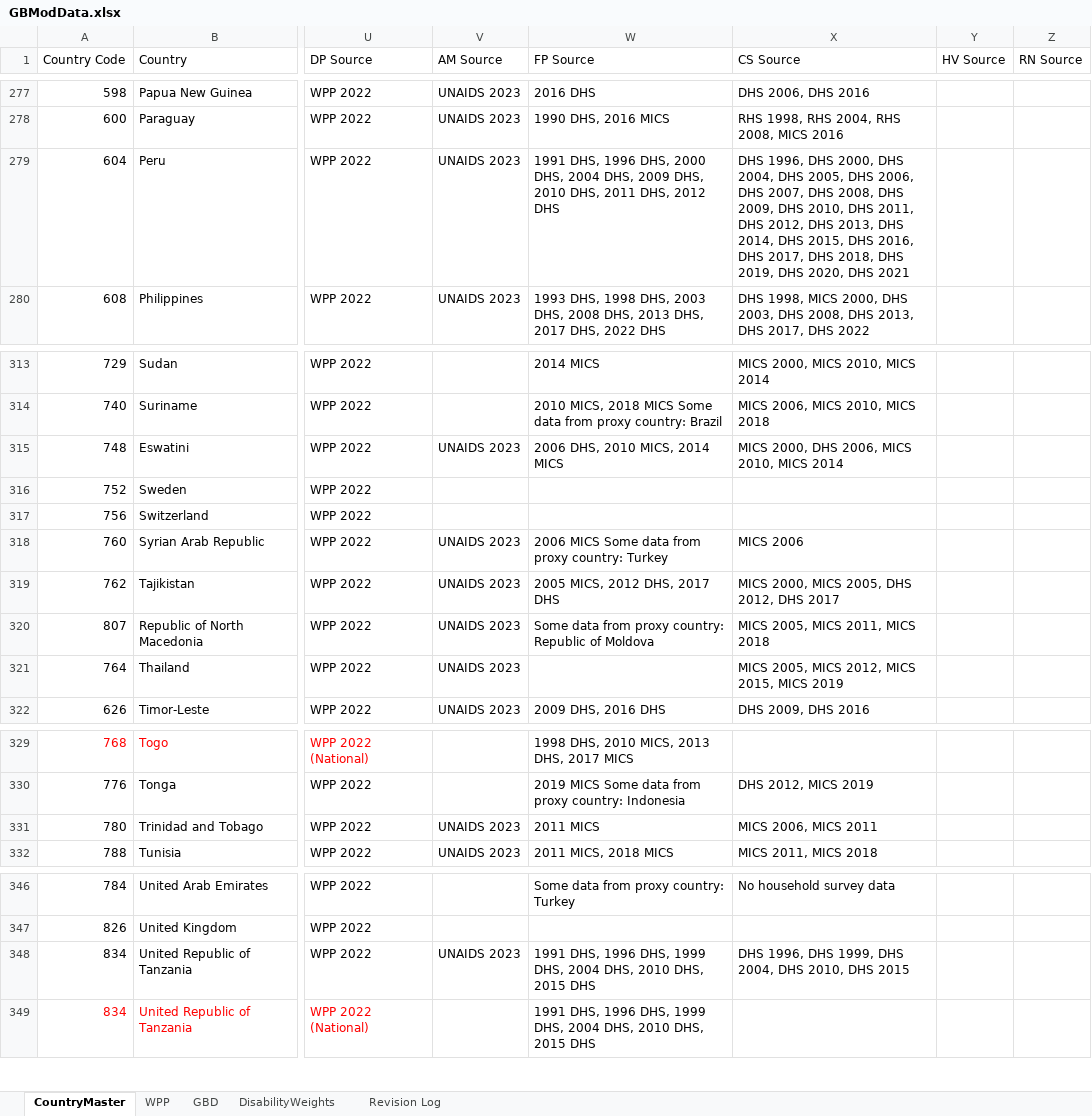
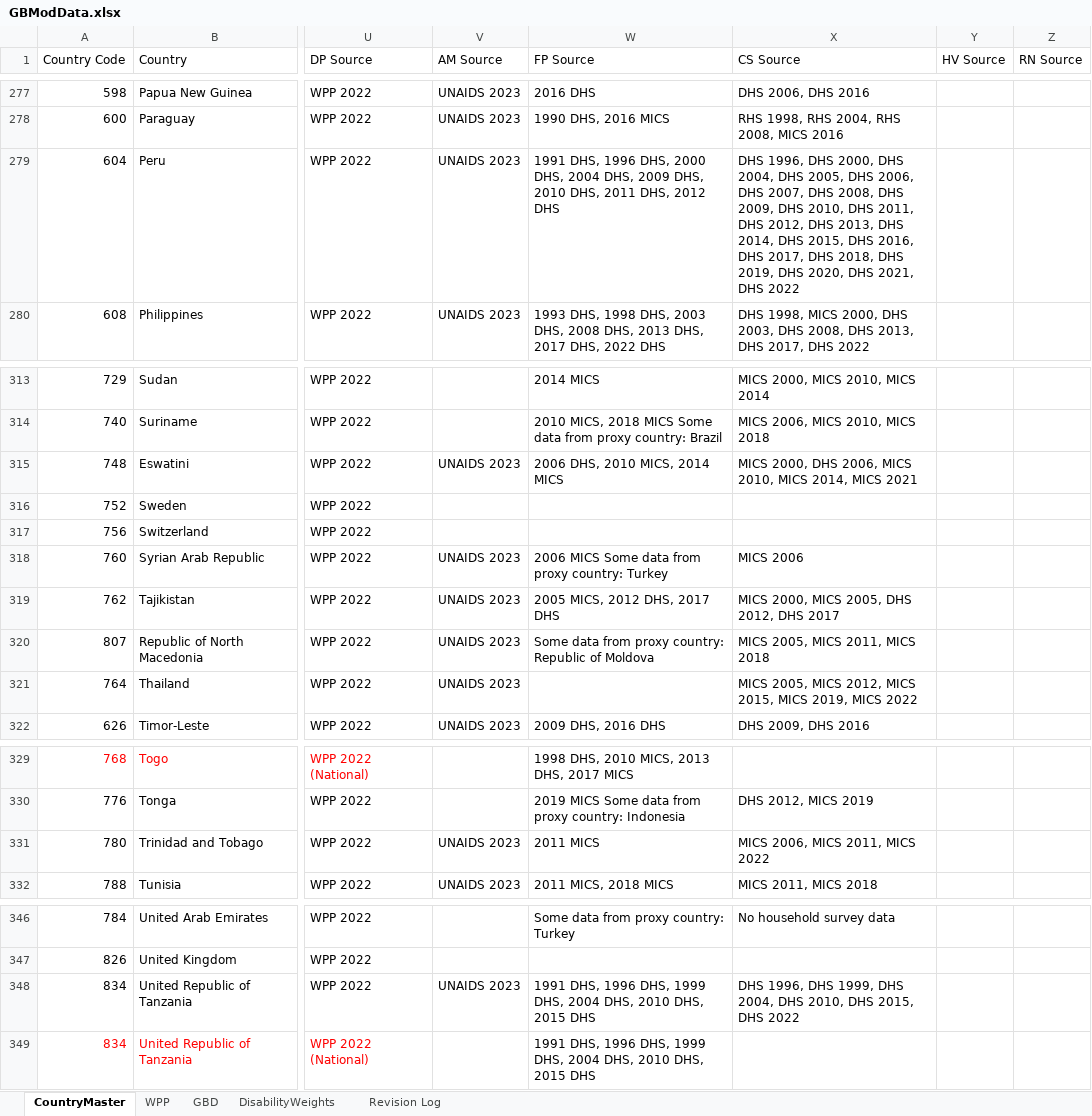
Before and after one commit to AvenirHealth-org/SpectrumWebDefaultData, an Excel workbook: SourceData/globals/GBModData.xlsx, sheet CountryMaster, drawn as a sheet; only a part is shown, gaps mark what is left out; values as stored, in another font and other column widths than the file's, no borders; the diff covers the shown part only; the diff names each change by its address in the sheet, - before the commit and + after, or states it on an @@ line.

```diff
--- a/SourceData/globals/GBModData.xlsx (sheet CountryMaster)
+++ b/SourceData/globals/GBModData.xlsx (sheet CountryMaster)
-X279 (CS Source): …2020, DHS 2021
+X279 (CS Source): …2020, DHS 2021, DHS 2022
-X315 (CS Source): …2010, MICS 2014
+X315 (CS Source): …2010, MICS 2014, MICS 2021
-X321 (CS Source): …2015, MICS 2019
+X321 (CS Source): …2015, MICS 2019, MICS 2022
-X331 (CS Source): MICS 2006, MICS 2011
+X331 (CS Source): MICS 2006, MICS 2011, MICS 2022
-X348 (CS Source): …2010, DHS 2015
+X348 (CS Source): …2010, DHS 2015, DHS 2022
```
Also changed, not shown: 7 edited cells elsewhere in this sheet, 1 other file.
